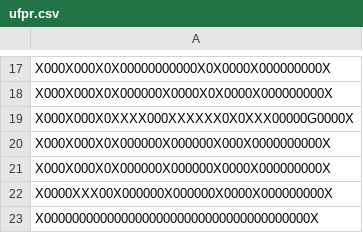
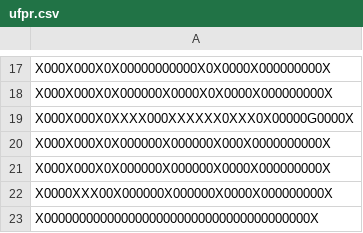
Before and after one commit to sofiawl/PACMANinTheDark, a CSV file: ufpr.csv, drawn as a sheet; only a part is shown, gaps mark what is left out.

Commit message:
adicionei espacinho nas letras para pacman passar

```diff
--- a/ufpr.csv
+++ b/ufpr.csv
@@ -18,3 +18,3 @@ X000X000X0X00000000000X0X0000X000000000X
 X000X000X0X000000X0000X0X0000X000000000X
-X000X000X0XXXX000XXXXXX0X0XXX00000G0000X
+X000X000X0XXXX000XXXXXX0XXX0X00000G0000X
 X000X000X0X000000X000000X000X0000000000X
```
